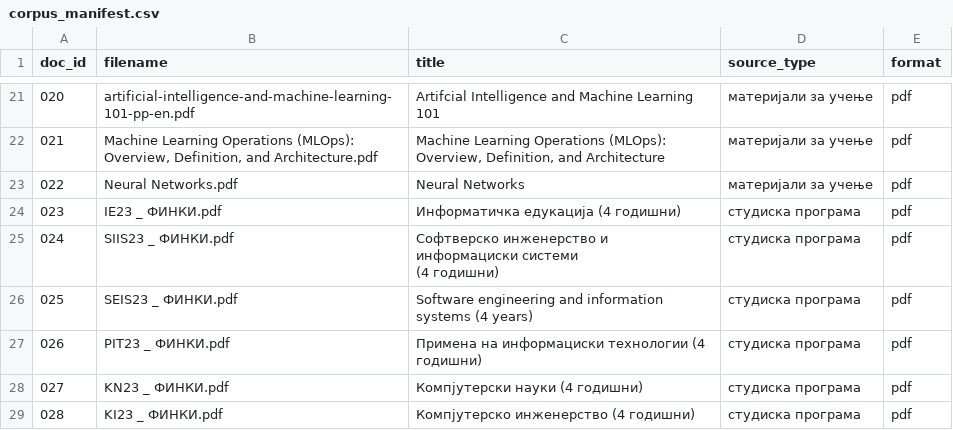
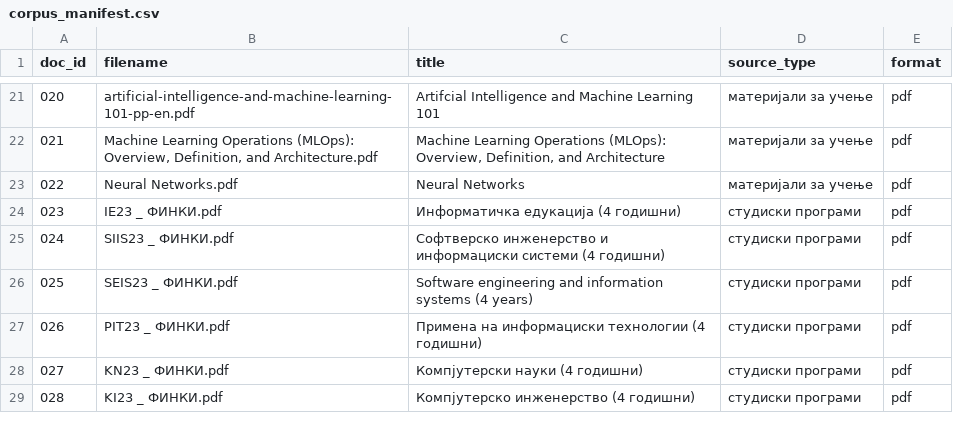
Before and after one commit to hristinagjorgjievska/rag-evaluation-framework, a CSV file: data/corpus_manifest.csv, drawn as a sheet; only a part is shown, gaps mark what is left out; the diff covers the shown part only; the diff names each change by its address in the sheet, - before the commit and + after, or states it on an @@ line.

Commit message:
commit corpus manifest

```diff
--- a/data/corpus_manifest.csv
+++ b/data/corpus_manifest.csv
-D24:D29 (source_type): студиска програма
+D24:D29 (source_type): студиски програми
-C25 (title): …(4 годишни)
+C25 (title): …(4 годишни)
```
Also changed, not shown: 11 edited cells elsewhere in this file.
